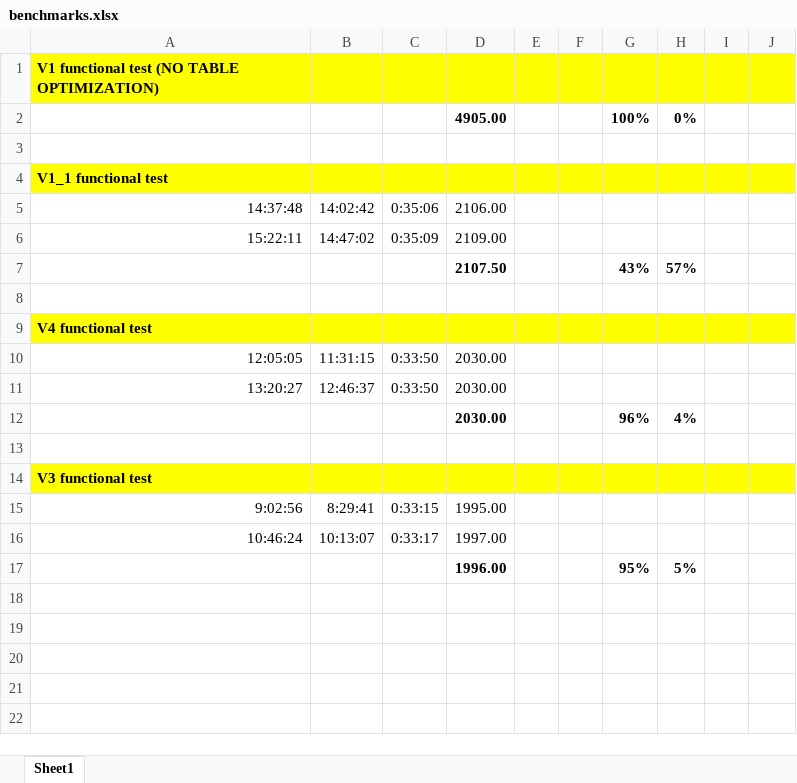
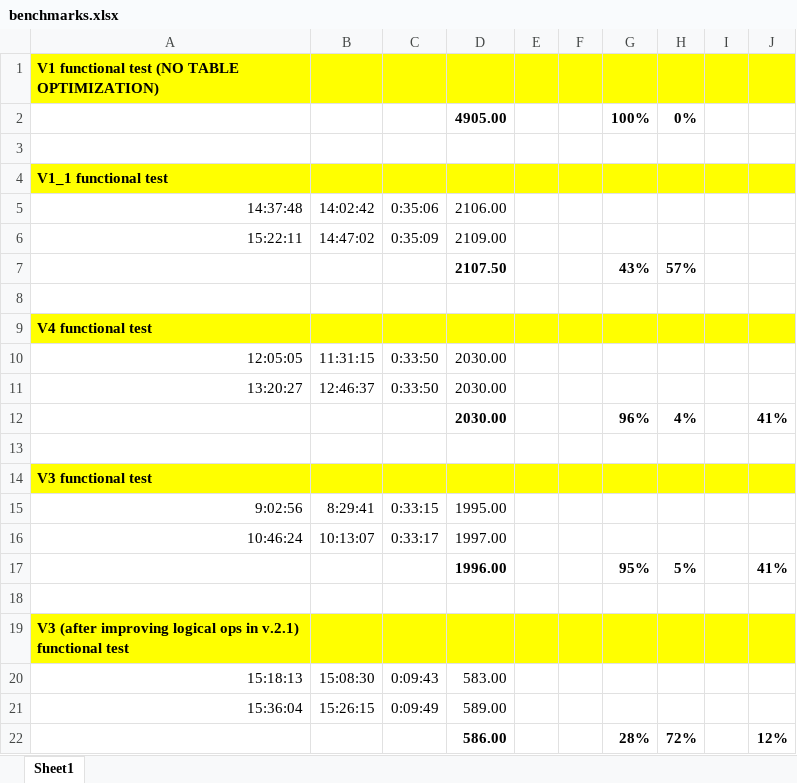
Before and after one commit to mzattera/FuckBench, an Excel workbook: archive/benchmarks.xlsx, sheet Sheet1, drawn as a sheet; values as stored, in another font and other column widths than the file's, no borders; the diff names each change by its address in the sheet, - before the commit and + after, or states it on an @@ line.

```diff
--- a/archive/benchmarks.xlsx (sheet Sheet1)
+++ b/archive/benchmarks.xlsx (sheet Sheet1)
-J12: (empty)
+J12: 41%
-J17: (empty)
+J17: 41%
+row 18: (empty)
+row 19: V3 (after improving logical ops in v.2.1) functional test
+row 20: 15:18:13 | 15:08:30 | 0:09:43 | 583.00
+row 21: 15:36:04 | 15:26:15 | 0:09:49 | 589.00
+row 22:  |  |  | 586.00 |  |  | 28% | 72% |  | 12%
```
Also changed, not shown: 9 other files.
